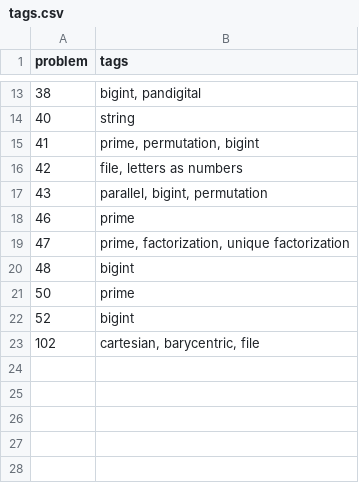
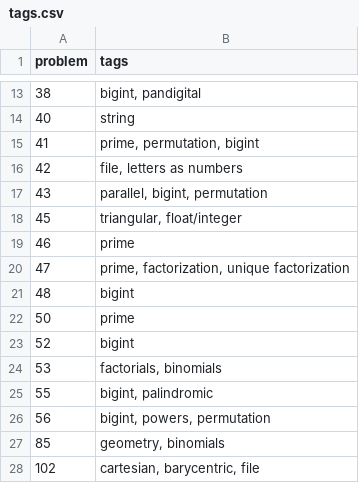
Before and after one commit to hakosaj/projecteuler, a CSV file: tags.csv, drawn as a sheet; only a part is shown, gaps mark what is left out; the diff names each change by its address in the sheet, - before the commit and + after, or states it on an @@ line.

```diff
--- a/tags.csv
+++ b/tags.csv
+row 18: 45 | triangular, float/integer
+row 24: 53 | factorials, binomials
+row 25: 55 | bigint, palindromic
+row 26: 56 | bigint, powers, permutation
+row 27: 85 | geometry, binomials
```
Also changed, not shown: 16 other files.
